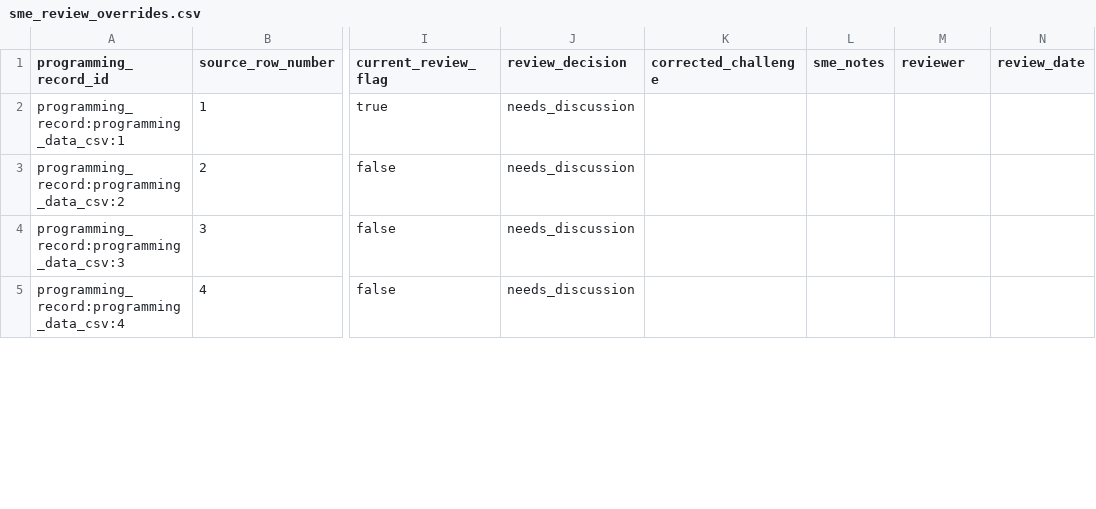
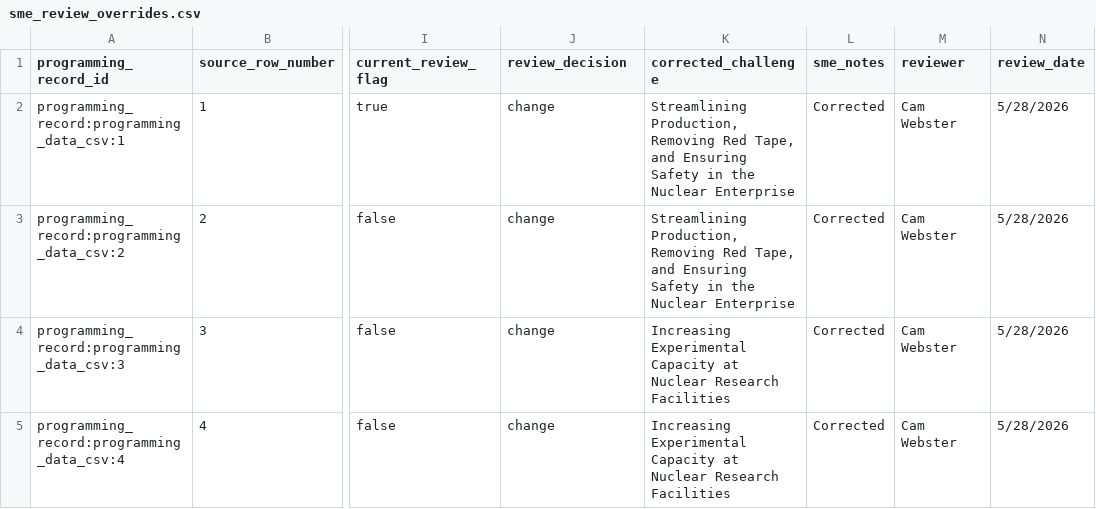
Before and after one commit to csw314/genesis-programming-agentic-ontology-dashboard, a CSV file: data/review/sme_review_overrides.csv, drawn as a sheet; only a part is shown, gaps mark what is left out; the diff covers the shown part only; the diff names each change by its address in the sheet, - before the commit and + after, or states it on an @@ line.

```diff
--- a/data/review/sme_review_overrides.csv
+++ b/data/review/sme_review_overrides.csv
-J2:J5 (review_decision): needs_discussion
+J2:J5 (review_decision): change
-K2:K3 (corrected_challenge): (empty)
+K2:K3 (corrected_challenge): Streamlining Production, Removing Red Tape, and Ensuring Safety in the Nuclear Enterprise
-L2:L5 (sme_notes): (empty)
+L2:L5 (sme_notes): Corrected
-M2:M5 (reviewer): (empty)
+M2:M5 (reviewer): Cam Webster
-N2:N5 (review_date): (empty)
+N2:N5 (review_date): 5/28/2026
-K4:K5 (corrected_challenge): (empty)
+K4:K5 (corrected_challenge): Increasing Experimental Capacity at Nuclear Research Facilities
```
Also changed, not shown: 80 edited cells elsewhere in this file, data/processed/challenge_coverage_summary.csv, data/processed/office_claim_validation.csv, 22 other files.
